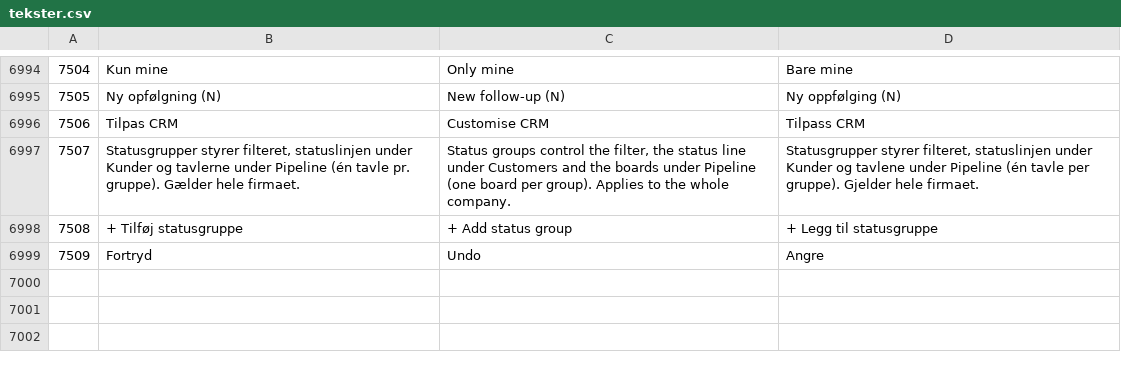
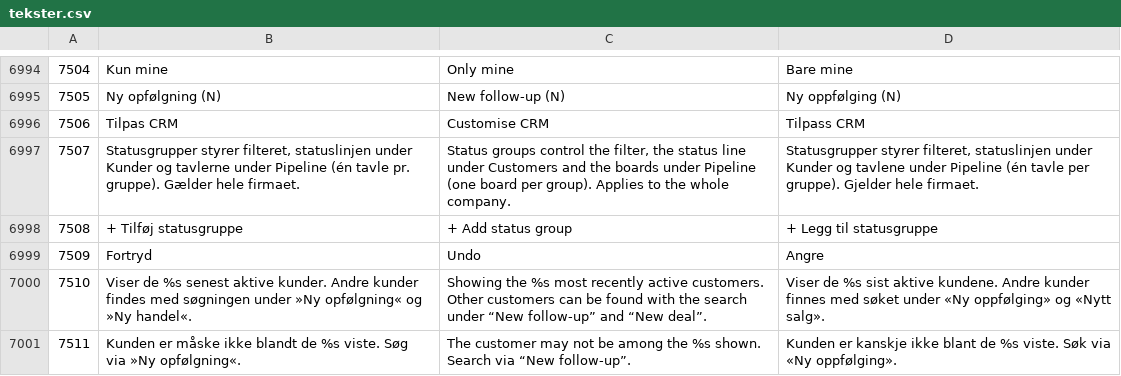
Before and after one commit to DANOSOFT/saldi, a CSV file: importfiler/tekster.csv, drawn as a sheet; only a part is shown, gaps mark what is left out.

```diff
--- a/importfiler/tekster.csv
+++ b/importfiler/tekster.csv
@@ -6999 +6999,3 @@
 7509	Fortryd	Undo	Angre
+7510	Viser de %s senest aktive kunder. Andre kunder findes med søgningen under »Ny opfølgning« og »Ny handel«.	Showing the %s most recently active customers. Other customers can be found with the search under “New follow-up” and “New deal”.	Viser de %s sist aktive kundene. Andre kunder finnes med søket under «Ny oppfølging» og «Nytt salg».
+7511	Kunden er måske ikke blandt de %s viste. Søg via »Ny opfølgning«.	The customer may not be among the %s shown. Search via “New follow-up”.	Kunden er kanskje ikke blant de %s viste. Søk via «Ny oppfølging».
```
Also changed, not shown: 5 other files.
